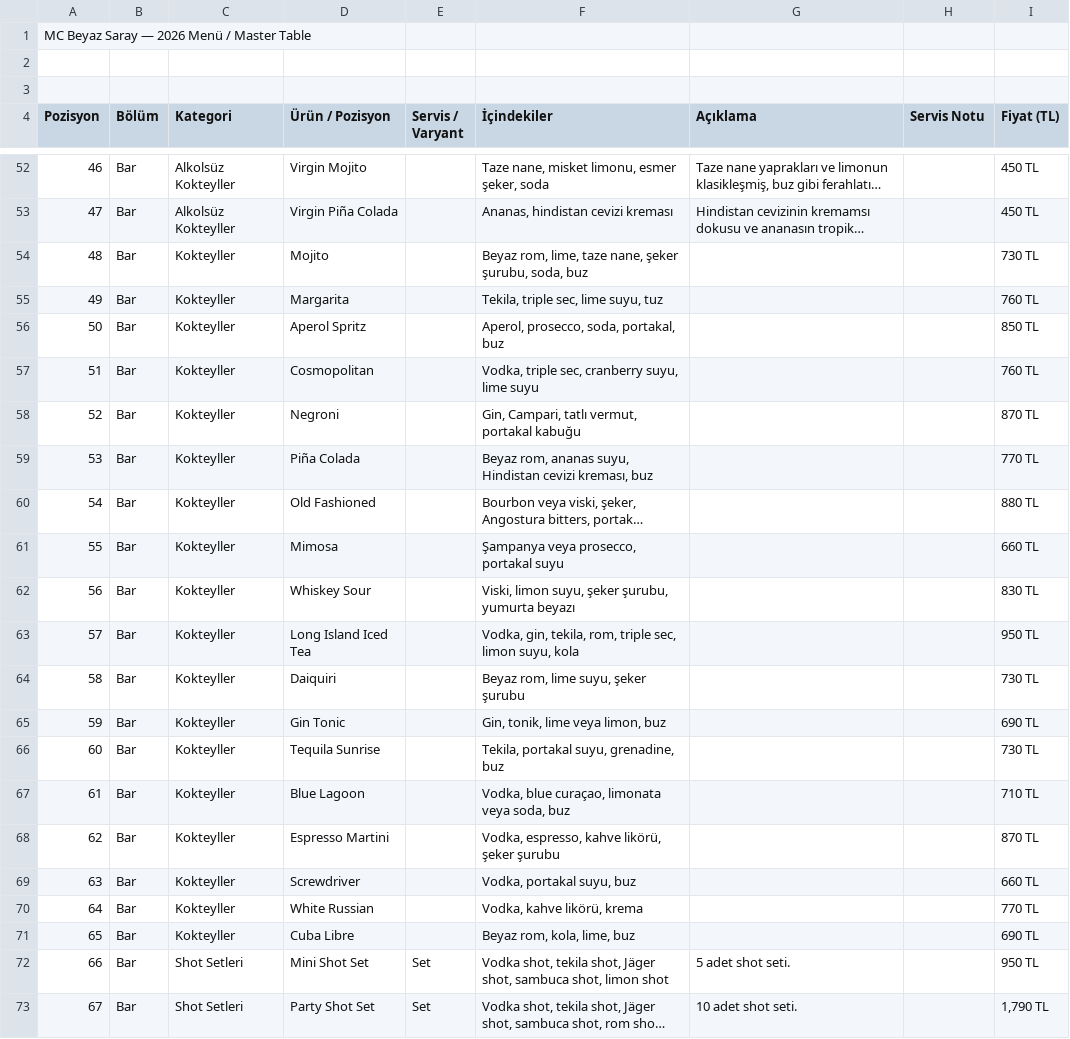
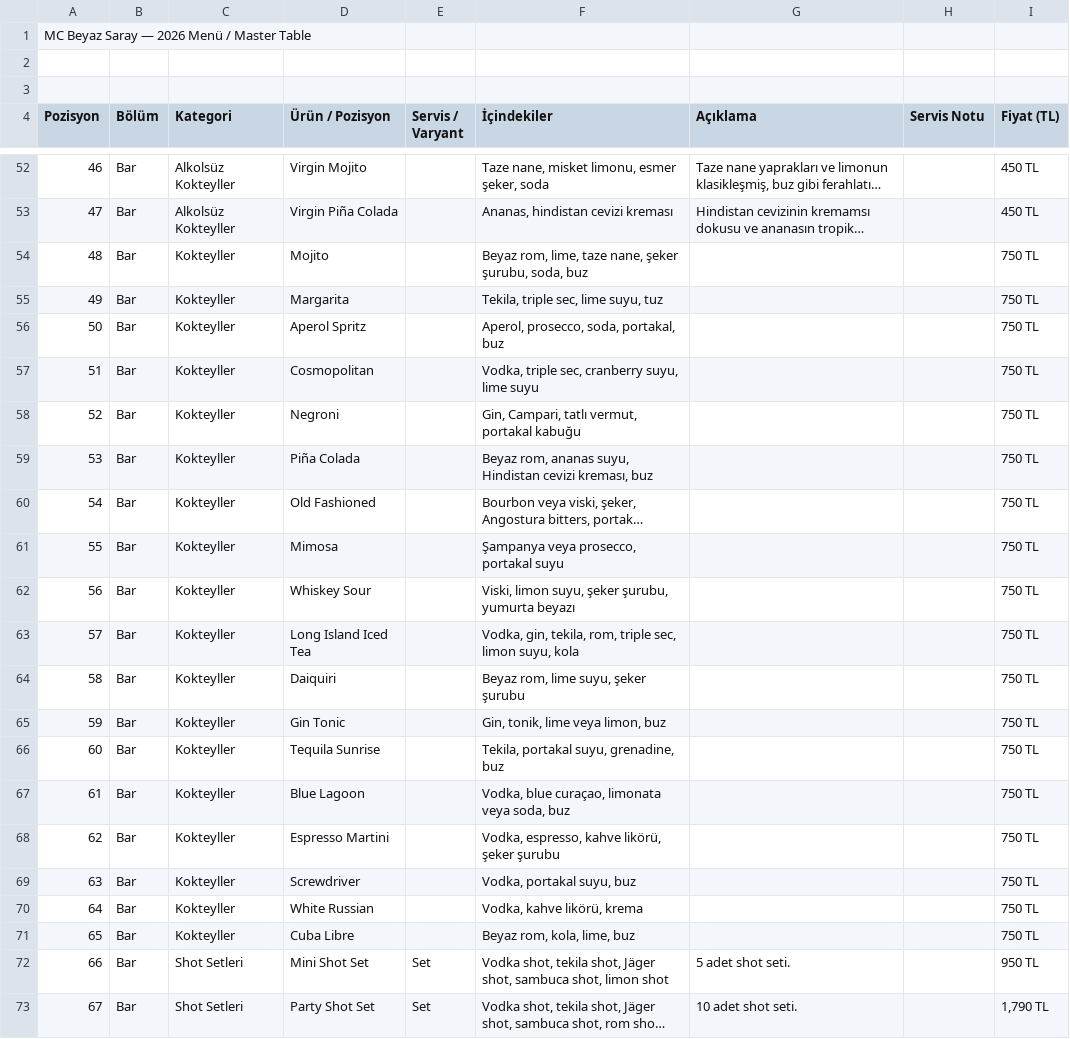
Before and after one commit to adskydrocher228/mcbeyazsaray-menu, a CSV file: public/menu.csv, drawn as a sheet; only a part is shown, gaps mark what is left out; long unchanged cells end in …; the diff names each change by its address in the sheet, - before the commit and + after, or states it on an @@ line.

Commit message:
Update menu.csv

```diff
--- a/public/menu.csv
+++ b/public/menu.csv
-I54 (Fiyat (TL)): 730 TL
+I54 (Fiyat (TL)): 750 TL
-I55 (Fiyat (TL)): 760 TL
+I55 (Fiyat (TL)): 750 TL
-I56 (Fiyat (TL)): 850 TL
+I56 (Fiyat (TL)): 750 TL
-I57 (Fiyat (TL)): 760 TL
+I57 (Fiyat (TL)): 750 TL
-I58 (Fiyat (TL)): 870 TL
+I58 (Fiyat (TL)): 750 TL
-I59 (Fiyat (TL)): 770 TL
+I59 (Fiyat (TL)): 750 TL
-I60 (Fiyat (TL)): 880 TL
+I60 (Fiyat (TL)): 750 TL
-I61 (Fiyat (TL)): 660 TL
+I61 (Fiyat (TL)): 750 TL
-I62 (Fiyat (TL)): 830 TL
+I62 (Fiyat (TL)): 750 TL
-I63 (Fiyat (TL)): 950 TL
+I63 (Fiyat (TL)): 750 TL
-I64 (Fiyat (TL)): 730 TL
+I64 (Fiyat (TL)): 750 TL
-I65 (Fiyat (TL)): 690 TL
+I65 (Fiyat (TL)): 750 TL
-I66 (Fiyat (TL)): 730 TL
+I66 (Fiyat (TL)): 750 TL
-I67 (Fiyat (TL)): 710 TL
+I67 (Fiyat (TL)): 750 TL
-I68 (Fiyat (TL)): 870 TL
+I68 (Fiyat (TL)): 750 TL
-I69 (Fiyat (TL)): 660 TL
+I69 (Fiyat (TL)): 750 TL
-I70 (Fiyat (TL)): 770 TL
+I70 (Fiyat (TL)): 750 TL
-I71 (Fiyat (TL)): 690 TL
+I71 (Fiyat (TL)): 750 TL
```
